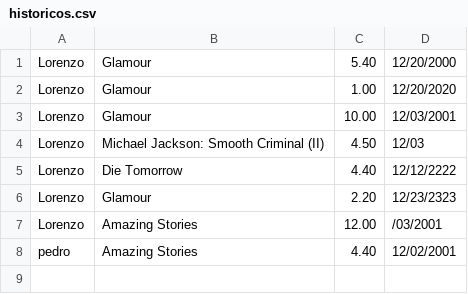
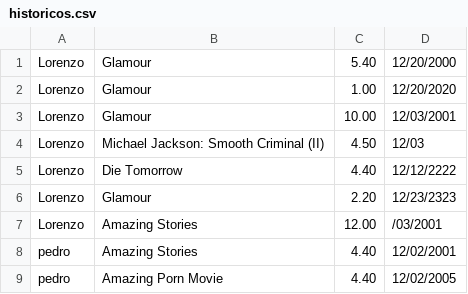
Before and after one commit to Lorenzuou/TRABALHO_TEP, a CSV file: data/historicos.csv, drawn as a sheet; the diff names each change by its address in the sheet, - before the commit and + after, or states it on an @@ line.

```diff
--- a/data/historicos.csv
+++ b/data/historicos.csv
+row 9: pedro | Amazing Porn Movie | 4.40 | 12/02/2005
```
Also changed, not shown: 4 other files.
